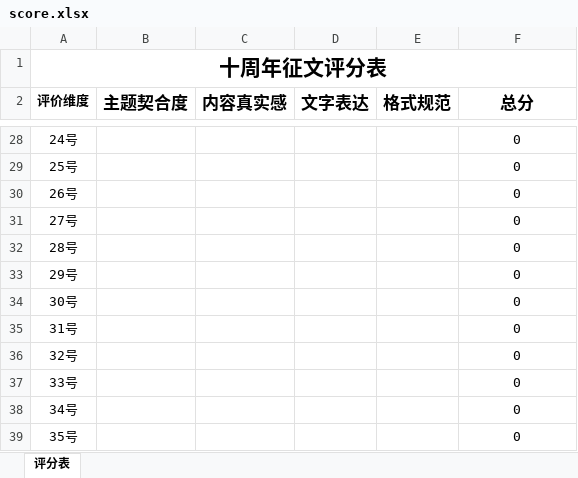
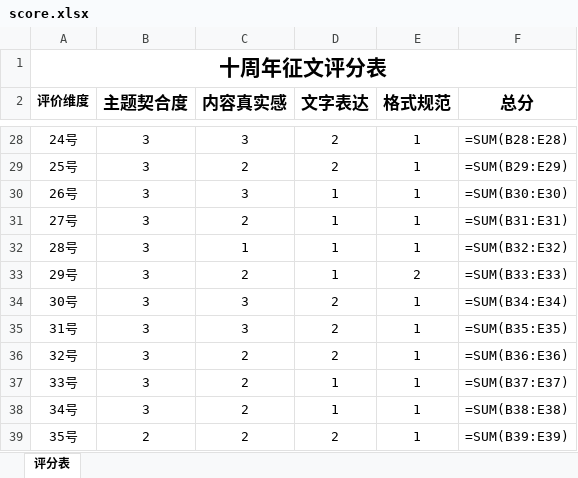
Before and after one commit to andyzhangx/demo, an Excel workbook: other/score.xlsx, sheet 评分表, drawn as a sheet; only a part is shown, gaps mark what is left out; values as stored, in another font and other column widths than the file's, no borders; formulas without a stored value are shown as written; the diff covers the shown part only; the diff names each change by its address in the sheet, - before the commit and + after, or states it on an @@ line.

```diff
--- a/other/score.xlsx (sheet 评分表)
+++ b/other/score.xlsx (sheet 评分表)
-B28:B38 (主题契合度): (empty)
+B28:B38 (主题契合度): 3
-C28 (内容真实感): (empty)
+C28 (内容真实感): 3
-D28:D29 (文字表达): (empty)
+D28:D29 (文字表达): 2
-E28:E32 (格式规范): (empty)
+E28:E32 (格式规范): 1
-F28 (总分): 0
+F28 (总分): =SUM(B28:E28)
-C29 (内容真实感): (empty)
+C29 (内容真实感): 2
-F29 (总分): 0
+F29 (总分): =SUM(B29:E29)
-C30 (内容真实感): (empty)
+C30 (内容真实感): 3
-D30:D33 (文字表达): (empty)
+D30:D33 (文字表达): 1
-F30 (总分): 0
+F30 (总分): =SUM(B30:E30)
-C31 (内容真实感): (empty)
+C31 (内容真实感): 2
-F31 (总分): 0
+F31 (总分): =SUM(B31:E31)
-C32 (内容真实感): (empty)
+C32 (内容真实感): 1
-F32 (总分): 0
+F32 (总分): =SUM(B32:E32)
-C33 (内容真实感): (empty)
+C33 (内容真实感): 2
-E33 (格式规范): (empty)
+E33 (格式规范): 2
-F33 (总分): 0
+F33 (总分): =SUM(B33:E33)
-C34:C35 (内容真实感): (empty)
+C34:C35 (内容真实感): 3
-D34:D36 (文字表达): (empty)
+D34:D36 (文字表达): 2
-E34:E39 (格式规范): (empty)
+E34:E39 (格式规范): 1
-F34 (总分): 0
+F34 (总分): =SUM(B34:E34)
-F35 (总分): 0
+F35 (总分): =SUM(B35:E35)
-C36:C39 (内容真实感): (empty)
+C36:C39 (内容真实感): 2
-F36 (总分): 0
+F36 (总分): =SUM(B36:E36)
-D37:D38 (文字表达): (empty)
+D37:D38 (文字表达): 1
-F37 (总分): 0
+F37 (总分): =SUM(B37:E37)
-F38 (总分): 0
+F38 (总分): =SUM(B38:E38)
-B39 (主题契合度): (empty)
+B39 (主题契合度): 2
-D39 (文字表达): (empty)
+D39 (文字表达): 2
-F39 (总分): 0
+F39 (总分): =SUM(B39:E39)
```
Also changed, not shown: 155 edited cells elsewhere in this sheet.
